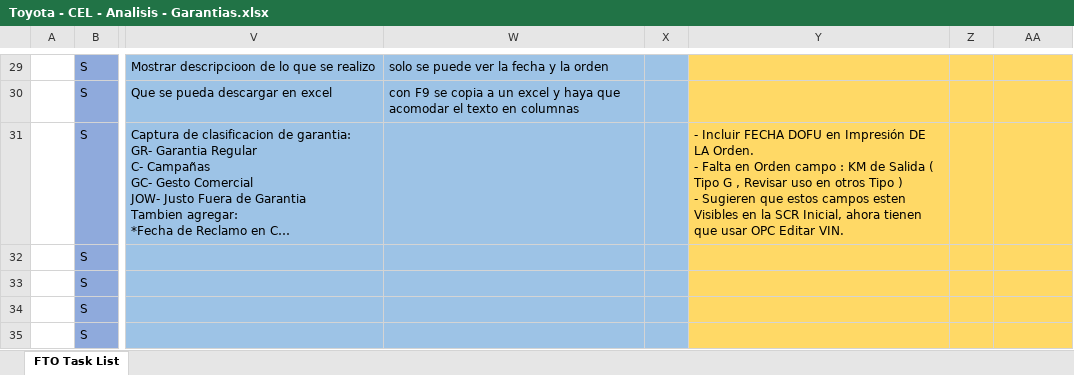
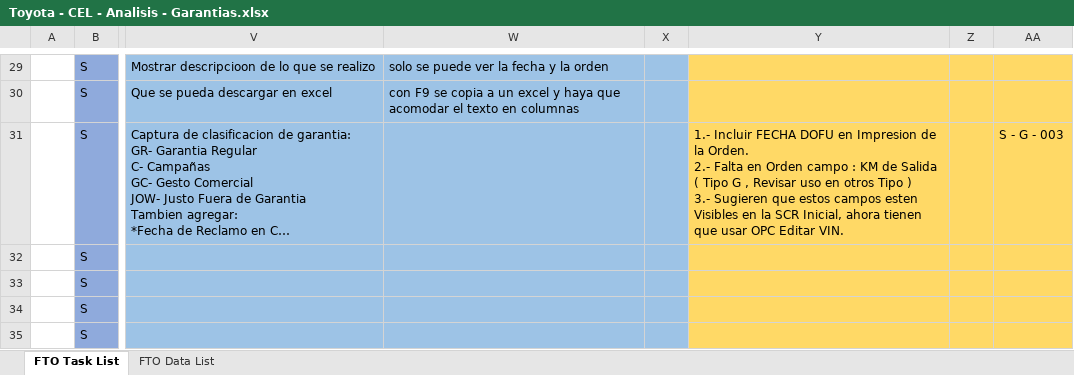
Before and after one commit to vcsalgado/toyota_proceso, an Excel workbook: TOYOTA-Celaya/Fuentes - Toyota/Distribuidor/Servicios/Garantias/Toyota - CEL - Analisis - Garantias.xlsx, sheet FTO Task List, drawn as a sheet; only a part is shown, gaps mark what is left out; long unchanged cells end in …; values as stored, in another font and other column widths than the file's, no borders; ↵ is a line break in a cell; the diff covers the shown part only; the diff names each change by its address in the sheet, - before the commit and + after, or states it on an @@ line.

```diff
--- a/TOYOTA-Celaya/Fuentes - Toyota/Distribuidor/Servicios/Garantias/Toyota - CEL - Analisis - Garantias.xlsx (sheet FTO Task List)
+++ b/TOYOTA-Celaya/Fuentes - Toyota/Distribuidor/Servicios/Garantias/Toyota - CEL - Analisis - Garantias.xlsx (sheet FTO Task List)
+sheet tab: FTO Data List
-Y31: - Incluir FECHA DOFU en Impresión DE LA Orden. ↵ - Falta en Orden campo : KM de Salida ( Tipo G , Revisar uso en otros Tipo ) ↵ - Sugieren que…
+Y31: 1.- Incluir FECHA DOFU en Impresion de la Orden. ↵ 2.- Falta en Orden campo : KM de Salida ( Tipo G , Revisar uso en otros Tipo ) ↵ 3.- Sugieren que…
-AA31: (empty)
+AA31: S - G - 003
```
Also changed, not shown: 3 edited cells and cell formats elsewhere in this sheet, TOYOTA-Celaya/Fuentes - Toyota/Distribuidor/Servicios/Citas - Telemarketing/Toyota - CEL - Analisis - Servicio - Citas_CRT - v1_1_1 - Parte CRT No Implementada Formalmente.xlsx, TOYOTA-Celaya/Fuentes - Toyota/Distribuidor/Servicios/Citas - Telemarketing/Toyota - CEL - Analisis - Servicio - Citas_CRT - v1_1_2 - Parte CRT No Implementada Formalmente SEP x KPI.xlsx, 1 other file.
